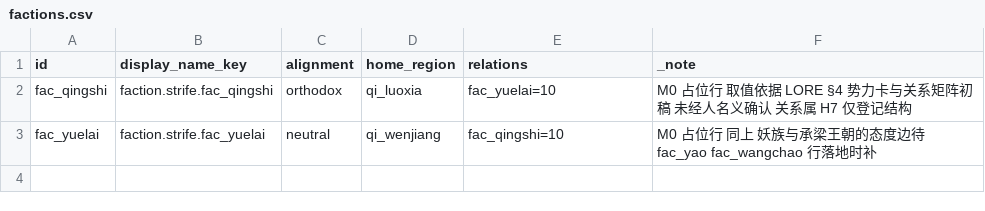
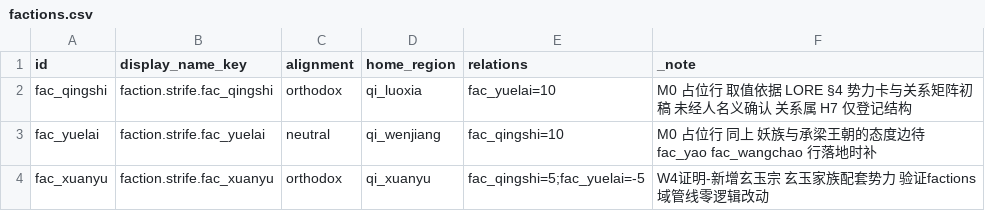
Before and after one commit to fusheng13145/Primordial-Strife, a CSV file: tables/factions.csv, drawn as a sheet.

Commit message:
feat(content): W4 产能扩展-新增玄玉宗势力 覆盖 factions 域
零逻辑改动：tables/factions.csv 新增 fac_xuanyu（玄玉宗，orthodox）一行，
relations 登记与青石观+5/月来渡-5（H7 态度矩阵结构）；lang 补
faction.strife.fac_xuanyu 双语键。datagen 重算 factions.csv 全表哈希，
fac_qingshi/fac_yuelai 产物 @generated 刷新须同提交（V-FRESH）。
本机实跑 datagen+validator 全绿，实触发 V-TEXT(display_name_key 反查) /
V-REF(势力主键纳入引用白名单集)。玄玉家族闭环补全：诀→刃→丹→佩→宗。

Co-Authored-By: WorkBuddy <workbuddy@tencent.com>

```diff
--- a/tables/factions.csv
+++ b/tables/factions.csv
@@ -3 +3,2 @@ fac_qingshi,faction.strife.fac_qingshi,orthodox,qi_luoxia,fac_yuelai=10,M0 占
 fac_yuelai,faction.strife.fac_yuelai,neutral,qi_wenjiang,fac_qingshi=10,M0 占位行 同上 妖族与承梁王朝的态度边待 fac_yao fac_wangchao 行落地时补
+fac_xuanyu,faction.strife.fac_xuanyu,orthodox,qi_xuanyu,fac_qingshi=5;fac_yuelai=-5,W4证明-新增玄玉宗 玄玉家族配套势力 验证factions域管线零逻辑改动
```
Also changed, not shown: 4 other files.
